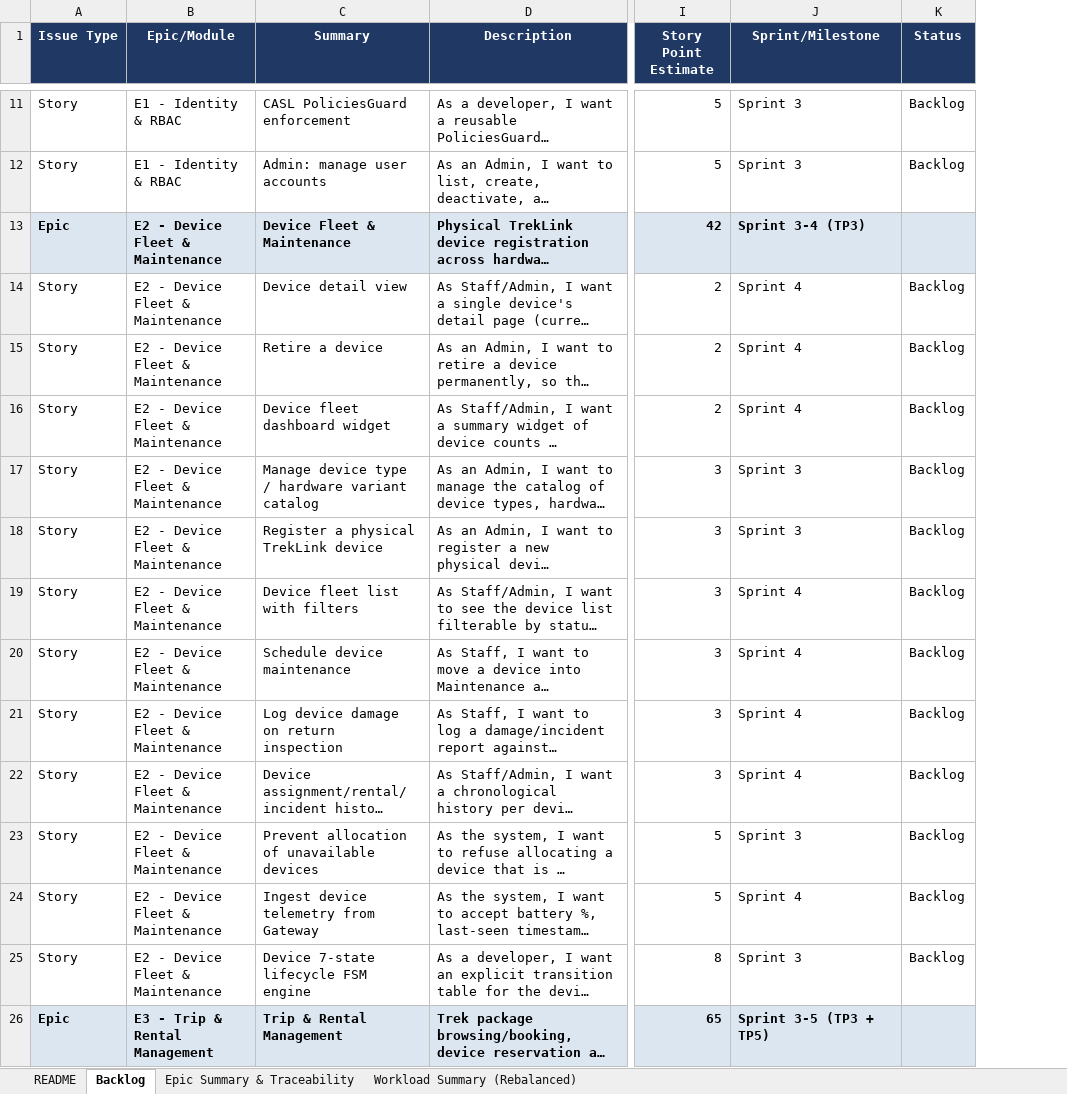
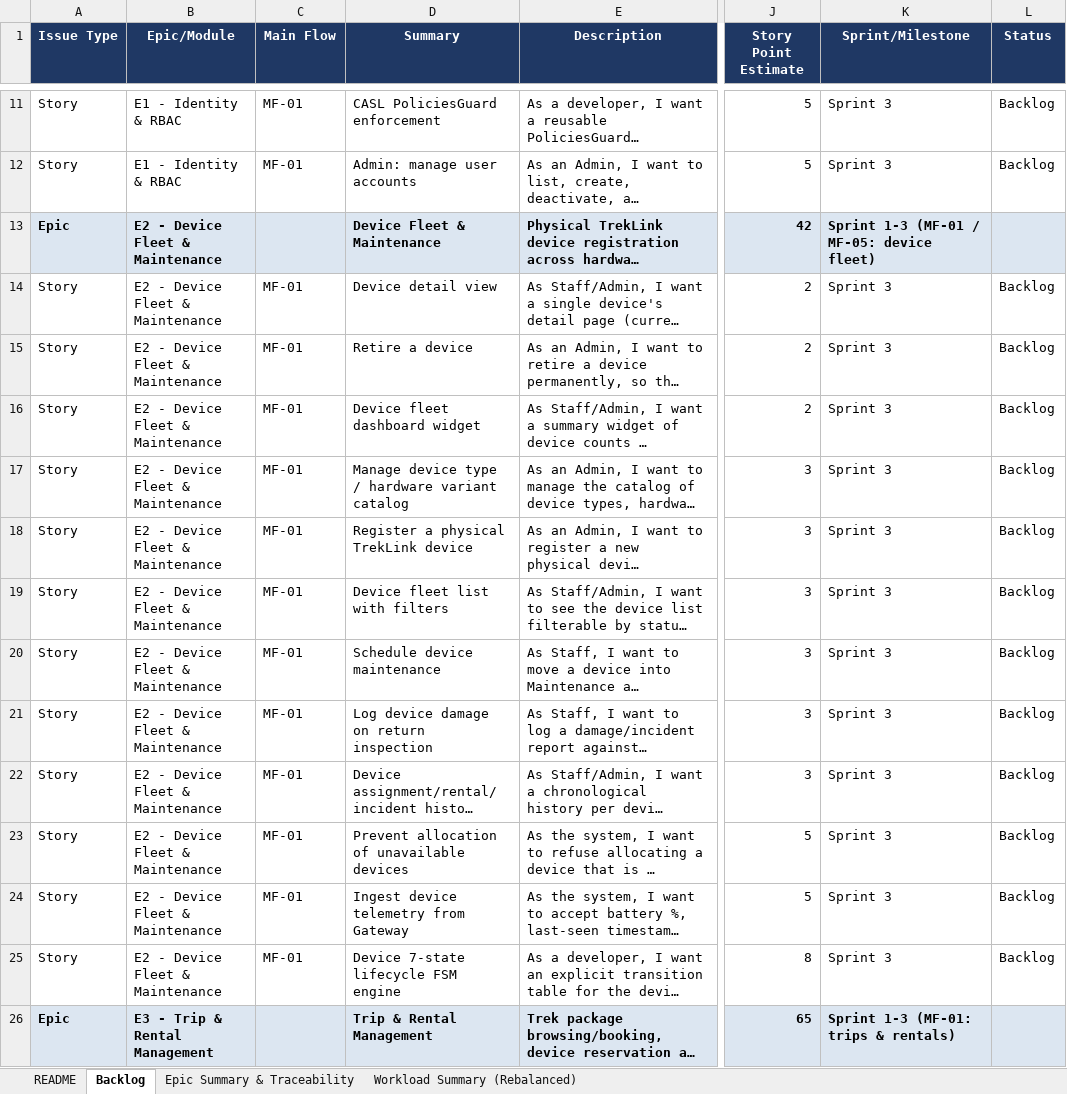
Before and after one commit to TrekLink-Team/treklink-docs, an Excel workbook: _docs/00-project-context/User_Story_Agile_TrekLink.xlsx, sheet Backlog, drawn as a sheet; only a part is shown, gaps mark what is left out; long unchanged cells end in …; values as stored, in another font and other column widths than the file's, no borders; addresses are those after the commit; the diff covers the shown part only; the diff names each change by its address in the sheet, - before the commit and + after, or states it on an @@ line.

Commit message:
docs: adopt SEP490 model, swimlane main flows, computed figure placement
Reconciles the project against the Fall-2026 SEP490 course material and makes
every figure in the handbook legible in print.

Decisions
- D-005 closed: Stage B is permanent scope, it is the substance of MF-02
- D-008 closed: firmware enhancement is in scope and earns credit
- D-012: Goong Maps over MapLibre GL; OSM tiles are unlawful to publish in VN
  (Nghi dinh 174/2026/ND-CP Art. 93(3)(a))
- D-013: SEP490 execution model; gates move to W4/W8/W13/W15
- D-014: Progress Log + 8-sheet tracking workbook
- D-015: business parameters are configuration, never constants
- D-016: the five Main Flows are supervisor-specified and binding
- D-017: diagram and figure conventions; Mermaid pinned at 12.0.0

Documents
- Roadmap rewritten to the SEP490 mainflow-incremental model
- Charter: skill matrix corrected (backend capability is 3 of 5, not 1 of 5),
  firmware scope, constructible eventId, new Legal & Compliance section
- New: 05-main-flows.md, 06-requirements-foundation.md,
  01-conventions/13-diagram-and-figure-conventions.md
- Backlog remapped by Main Flow and regenerated

Diagrams and handbook build
- Main Flows are true swimlane-beta diagrams, one lane per actor
- Mermaid 10.9.1 -> 12.0.0 (swimlane-beta needs >= 11.16.0); all 12 pre-existing
  diagrams re-rendered with no regression
- Diagrams are pre-rendered to inline SVG and measured before pagination, so
  plan_figure can choose inline vs rotated plate from real geometry
- Rotation happens inside the SVG coordinate system, never as a CSS transform
- Three figures were below the 7pt legibility floor and were re-sourced by
  splitting; the corpus is now 27 figures, all above the floor, lowest 7.40pt
- Figures are numbered per document and renumbered continuously by the build
- CI now validates figure numbering instead of searching for raw mermaid source,
  whose markers all appear in the conventions prose that documents them

Model used: Claude Opus 5

```diff
--- a/_docs/00-project-context/User_Story_Agile_TrekLink.xlsx (sheet Backlog)
+++ b/_docs/00-project-context/User_Story_Agile_TrekLink.xlsx (sheet Backlog)
+column C (Main Flow), rows 11-25: MF-01 | MF-01 |  | MF-01 | MF-01 | MF-01 | MF-01 | MF-01 | MF-01 | MF-01 | MF-01 | MF-01 | MF-01 | MF-01 | MF-01
-K13 (Sprint/Milestone): Sprint 3-4 (TP3)
+K13 (Sprint/Milestone): Sprint 1-3 (MF-01 / MF-05: device fleet)
-K14:K16 (Sprint/Milestone): Sprint 4
+K14:K16 (Sprint/Milestone): Sprint 3
-K19:K22 (Sprint/Milestone): Sprint 4
+K19:K22 (Sprint/Milestone): Sprint 3
-K24 (Sprint/Milestone): Sprint 4
+K24 (Sprint/Milestone): Sprint 3
-K26 (Sprint/Milestone): Sprint 3-5 (TP3 + TP5)
+K26 (Sprint/Milestone): Sprint 1-3 (MF-01: trips & rentals)
```
Also changed, not shown: 49 edited cells elsewhere in this sheet, sheet Epic Summary & Traceability, 30 other files.
